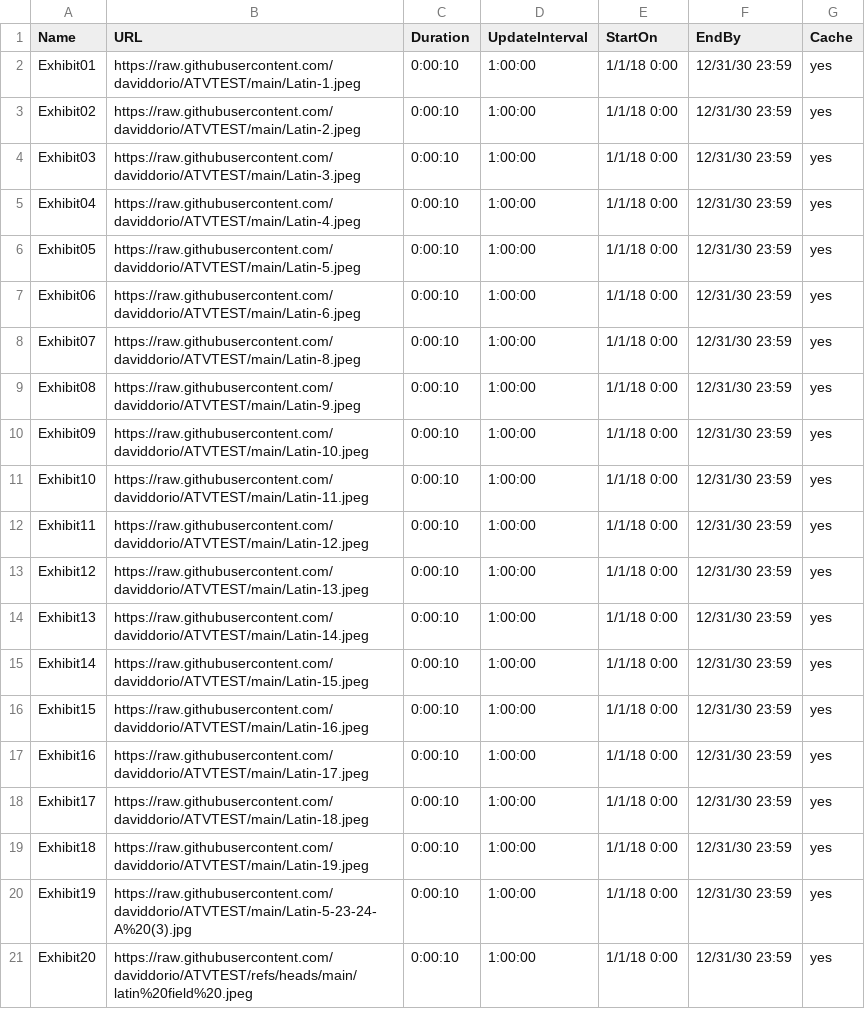
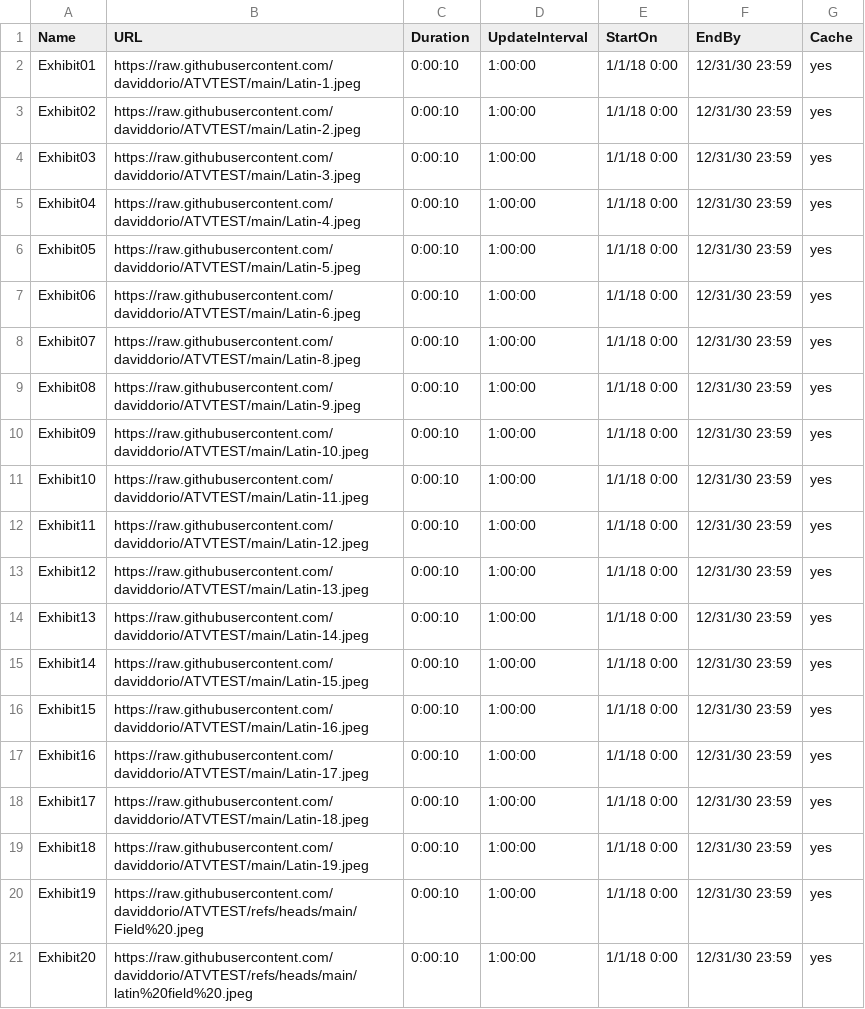
Before and after one commit to daviddorio/ATVTEST, a CSV file: PlaylistFinal New Images.csv, drawn as a sheet.

Commit message:
Add files via upload

```diff
--- a/PlaylistFinal New Images.csv
+++ b/PlaylistFinal New Images.csv
@@ -19,3 +19,3 @@ Exhibit17,https://raw.githubusercontent.com/daviddorio/ATVTEST/main/Latin-18.jpe
 Exhibit18,https://raw.githubusercontent.com/daviddorio/ATVTEST/main/Latin-19.jpeg,0:00:10,1:00:00,1/1/18 0:00,12/31/30 23:59,yes
-Exhibit19,https://raw.githubusercontent.com/daviddorio/ATVTEST/main/Latin-5-23-24-A%20(3).jpg,0:00:10,1:00:00,1/1/18 0:00,12/31/30 23:59,yes
+Exhibit19,https://raw.githubusercontent.com/daviddorio/ATVTEST/refs/heads/main/Field%20.jpeg,0:00:10,1:00:00,1/1/18 0:00,12/31/30 23:59,yes
 Exhibit20,https://raw.githubusercontent.com/daviddorio/ATVTEST/refs/heads/main/latin%20field%20.jpeg,0:00:10,1:00:00,1/1/18 0:00,12/31/30 23:59,yes
```
